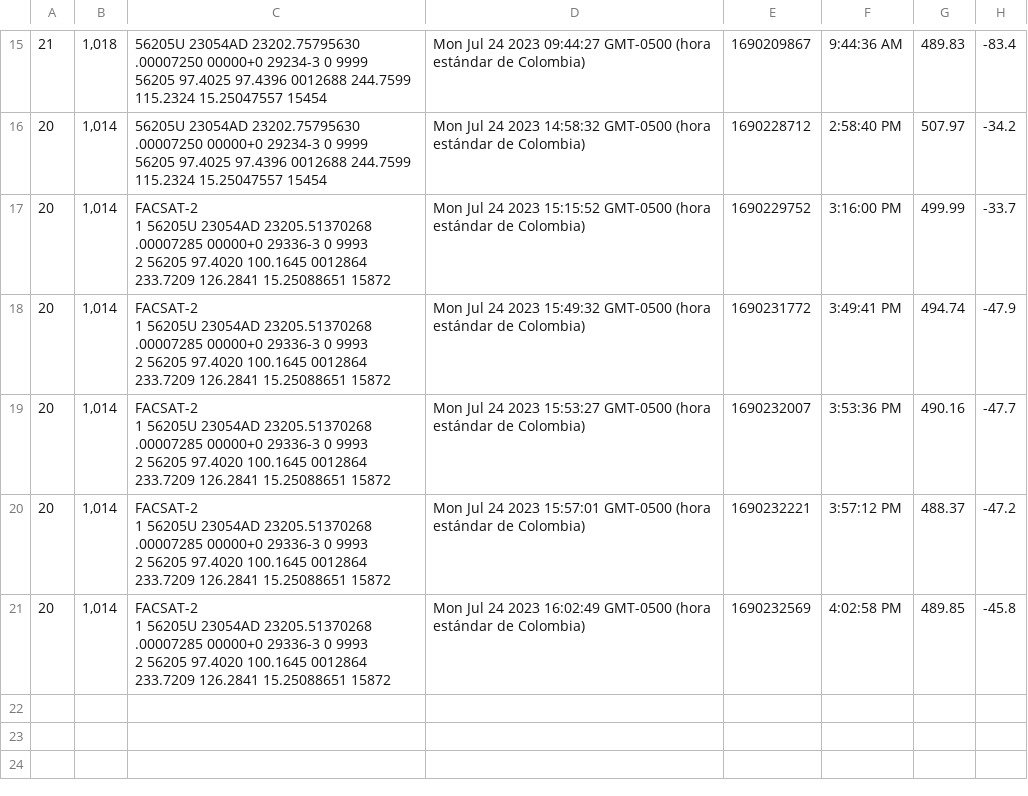
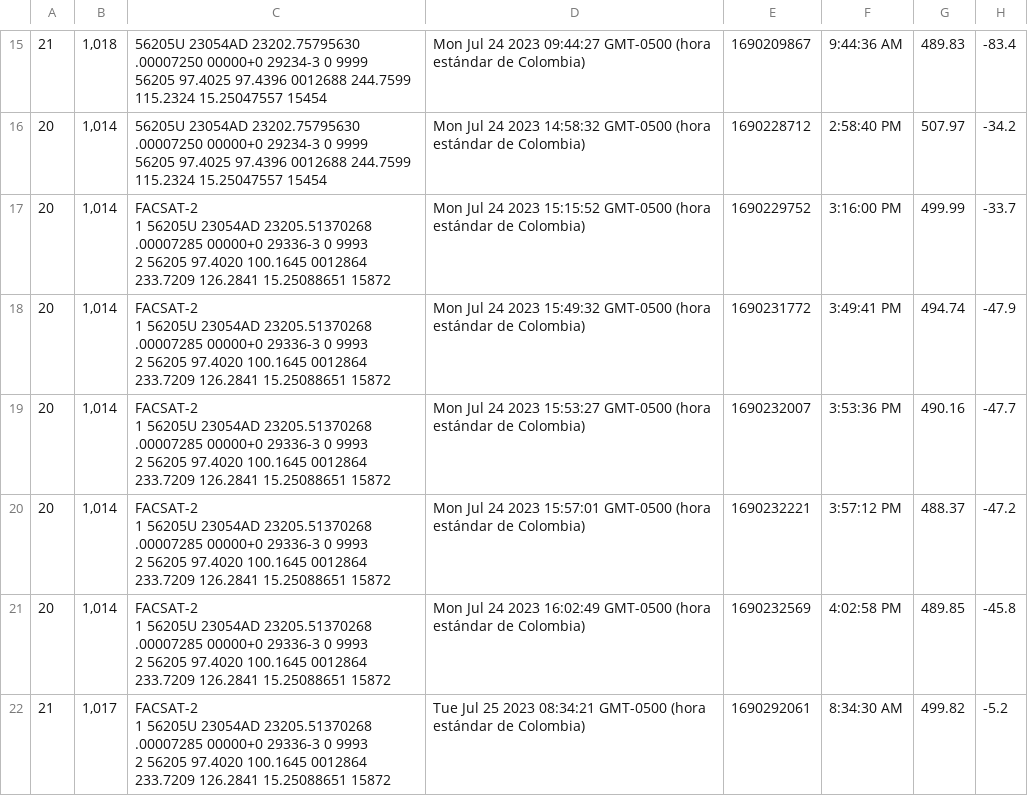
Before and after one commit to kosthon/ScrappyDo, a CSV file: datos.csv, drawn as a sheet; only a part is shown, gaps mark what is left out; ↵ is a line break in a cell; the diff names each change by its address in the sheet, - before the commit and + after, or states it on an @@ line.

Commit message:
⚙ Refactoring data tle

```diff
--- a/datos.csv
+++ b/datos.csv
+row 22: 21 | 1,017 | FACSAT-2 ↵ 1 56205U 23054AD 23205.51370268 .00007285 00000+0 29336-3 0 9993 ↵ 2 56205 97.4020 100.1645 0012864 233.7209 126.2841 15.25088651 15872 | Tue Jul 25 2023 08:34:21 GMT-0500 (hora estándar de Colombia) | 1690292061 | 8:34:30 AM | 499.82 | -5.2
```
Also changed, not shown: 3 other files.
